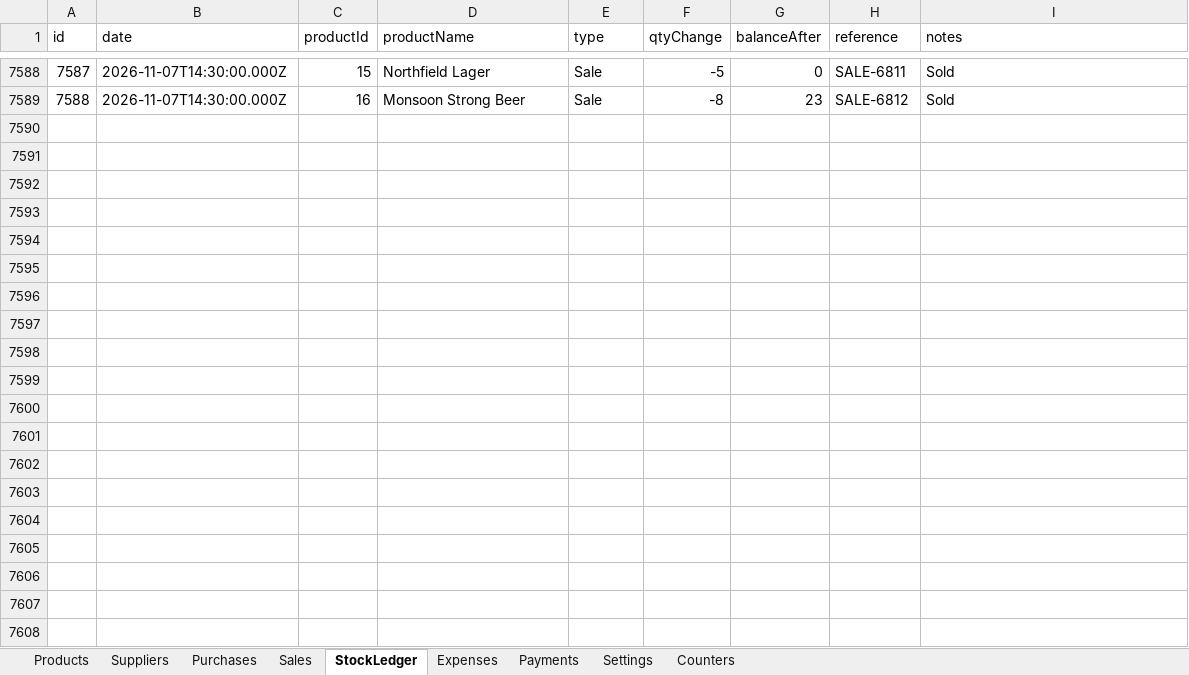
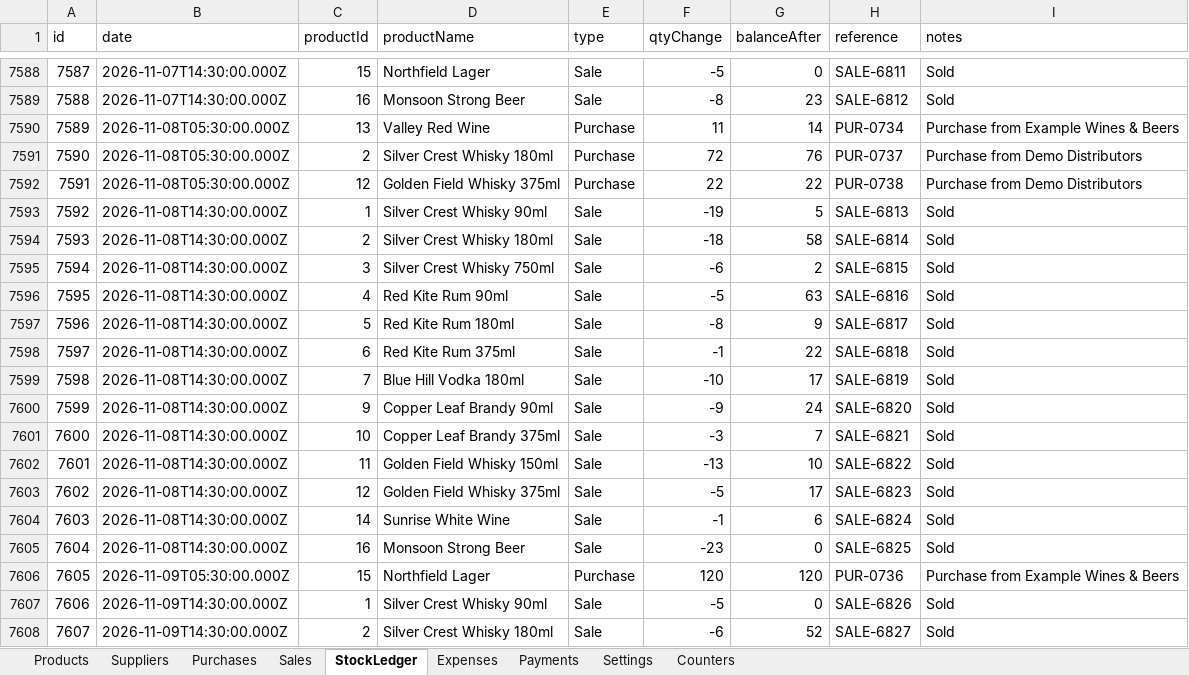
Before and after one commit to ashashree2000/selfsense, an Excel workbook: app/data/demo_db.xlsx, sheet StockLedger, drawn as a sheet; only a part is shown, gaps mark what is left out; values as stored, in another font and other column widths than the file's, no borders; the diff covers the shown part only; the diff names each change by its address in the sheet, - before the commit and + after, or states it on an @@ line.

```diff
--- a/app/data/demo_db.xlsx (sheet StockLedger)
+++ b/app/data/demo_db.xlsx (sheet StockLedger)
+row 7590: 7589 | 2026-11-08T05:30:00.000Z | 13 | Valley Red Wine | Purchase | 11 | 14 | PUR-0734 | Purchase from Example Wines & Beers
+row 7591: 7590 | 2026-11-08T05:30:00.000Z | 2 | Silver Crest Whisky 180ml | Purchase | 72 | 76 | PUR-0737 | Purchase from Demo Distributors
+row 7592: 7591 | 2026-11-08T05:30:00.000Z | 12 | Golden Field Whisky 375ml | Purchase | 22 | 22 | PUR-0738 | Purchase from Demo Distributors
+row 7593: 7592 | 2026-11-08T14:30:00.000Z | 1 | Silver Crest Whisky 90ml | Sale | -19 | 5 | SALE-6813 | Sold
+row 7594: 7593 | 2026-11-08T14:30:00.000Z | 2 | Silver Crest Whisky 180ml | Sale | -18 | 58 | SALE-6814 | Sold
+row 7595: 7594 | 2026-11-08T14:30:00.000Z | 3 | Silver Crest Whisky 750ml | Sale | -6 | 2 | SALE-6815 | Sold
+row 7596: 7595 | 2026-11-08T14:30:00.000Z | 4 | Red Kite Rum 90ml | Sale | -5 | 63 | SALE-6816 | Sold
+row 7597: 7596 | 2026-11-08T14:30:00.000Z | 5 | Red Kite Rum 180ml | Sale | -8 | 9 | SALE-6817 | Sold
+row 7598: 7597 | 2026-11-08T14:30:00.000Z | 6 | Red Kite Rum 375ml | Sale | -1 | 22 | SALE-6818 | Sold
+row 7599: 7598 | 2026-11-08T14:30:00.000Z | 7 | Blue Hill Vodka 180ml | Sale | -10 | 17 | SALE-6819 | Sold
+row 7600: 7599 | 2026-11-08T14:30:00.000Z | 9 | Copper Leaf Brandy 90ml | Sale | -9 | 24 | SALE-6820 | Sold
+row 7601: 7600 | 2026-11-08T14:30:00.000Z | 10 | Copper Leaf Brandy 375ml | Sale | -3 | 7 | SALE-6821 | Sold
+row 7602: 7601 | 2026-11-08T14:30:00.000Z | 11 | Golden Field Whisky 150ml | Sale | -13 | 10 | SALE-6822 | Sold
+row 7603: 7602 | 2026-11-08T14:30:00.000Z | 12 | Golden Field Whisky 375ml | Sale | -5 | 17 | SALE-6823 | Sold
+row 7604: 7603 | 2026-11-08T14:30:00.000Z | 14 | Sunrise White Wine | Sale | -1 | 6 | SALE-6824 | Sold
+row 7605: 7604 | 2026-11-08T14:30:00.000Z | 16 | Monsoon Strong Beer | Sale | -23 | 0 | SALE-6825 | Sold
+row 7606: 7605 | 2026-11-09T05:30:00.000Z | 15 | Northfield Lager | Purchase | 120 | 120 | PUR-0736 | Purchase from Example Wines & Beers
+row 7607: 7606 | 2026-11-09T14:30:00.000Z | 1 | Silver Crest Whisky 90ml | Sale | -5 | 0 | SALE-6826 | Sold
+row 7608: 7607 | 2026-11-09T14:30:00.000Z | 2 | Silver Crest Whisky 180ml | Sale | -6 | 52 | SALE-6827 | Sold
```
Also changed, not shown: 91 added rows and 734 edited cells elsewhere in this sheet, sheet Sales, sheet Purchases, sheet Payments, sheet Counters, sheet Products, sheet Expenses, 2 more sheets, 14 other files.
